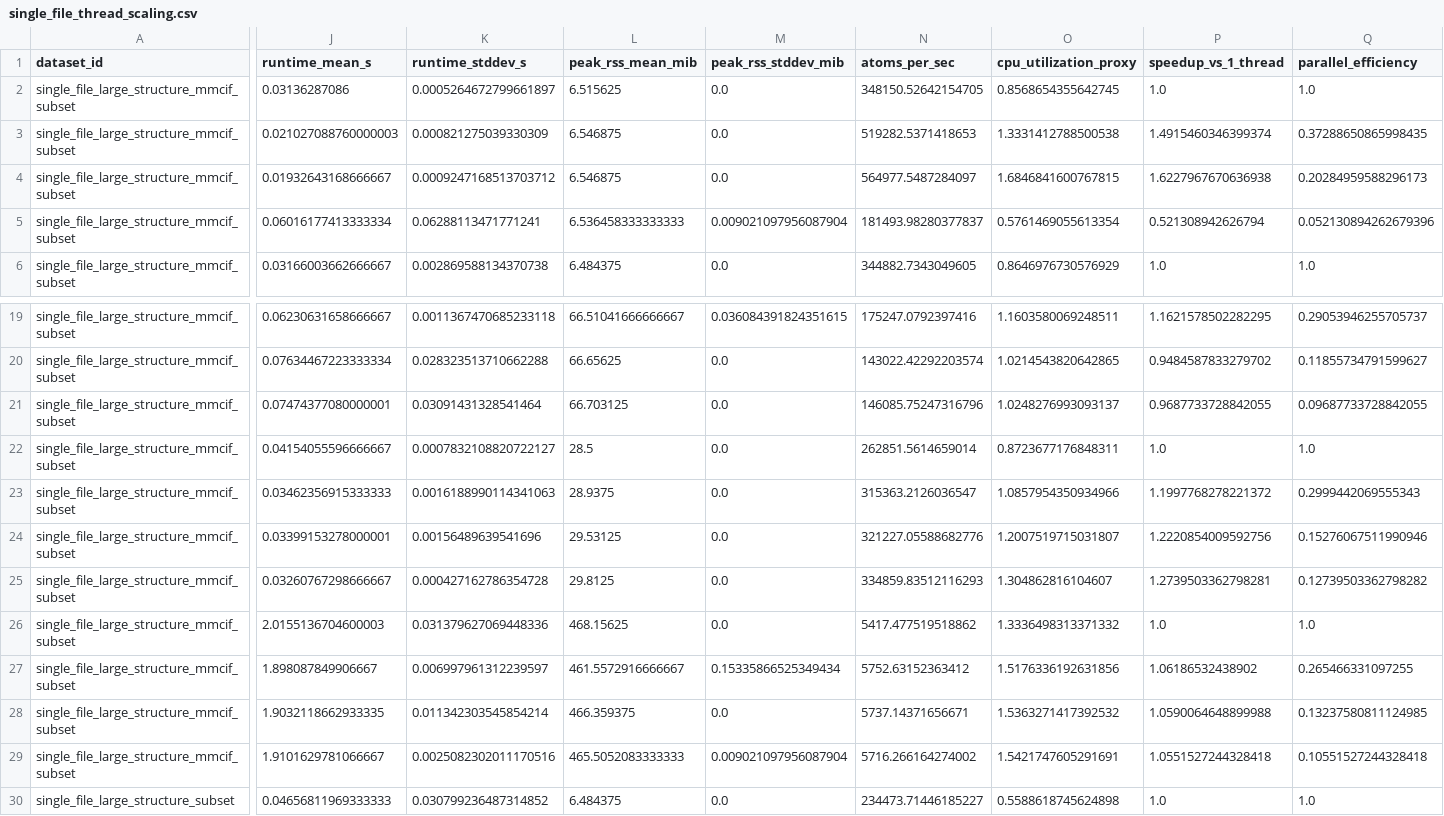
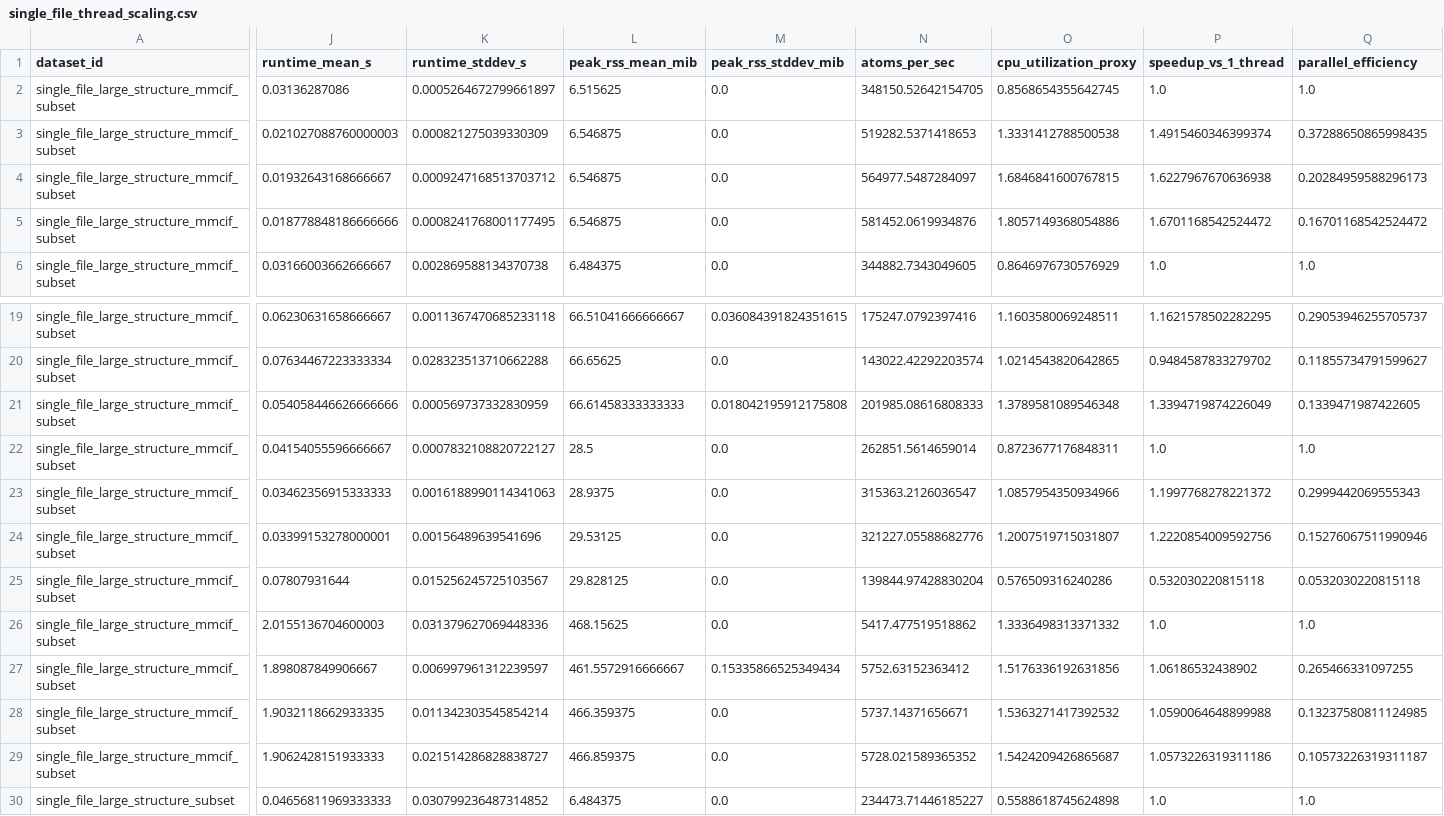
Before and after one commit to N283T/zsasa-benchmarks, a CSV file: results/tables/single_file_thread_scaling.csv, drawn as a sheet; only a part is shown, gaps mark what is left out; the diff covers the shown part only; the diff names each change by its address in the sheet, - before the commit and + after, or states it on an @@ line.

```diff
--- a/results/tables/single_file_thread_scaling.csv
+++ b/results/tables/single_file_thread_scaling.csv
-J5 (runtime_mean_s): 0.06016177413333334
+J5 (runtime_mean_s): 0.018778848186666666
-K5 (runtime_stddev_s): 0.06288113471771241
+K5 (runtime_stddev_s): 0.0008241768001177495
-L5 (peak_rss_mean_mib): 6.536458333333333
+L5 (peak_rss_mean_mib): 6.546875
-M5 (peak_rss_stddev_mib): 0.009021097956087904
+M5 (peak_rss_stddev_mib): 0.0
-N5 (atoms_per_sec): 181493.98280377837
+N5 (atoms_per_sec): 581452.0619934876
-O5 (cpu_utilization_proxy): 0.5761469055613354
+O5 (cpu_utilization_proxy): 1.8057149368054886
-P5 (speedup_vs_1_thread): 0.521308942626794
+P5 (speedup_vs_1_thread): 1.6701168542524472
-Q5 (parallel_efficiency): 0.052130894262679396
+Q5 (parallel_efficiency): 0.16701168542524472
-J21 (runtime_mean_s): 0.07474377080000001
+J21 (runtime_mean_s): 0.054058446626666666
-K21 (runtime_stddev_s): 0.03091431328541464
+K21 (runtime_stddev_s): 0.000569737332830959
-L21 (peak_rss_mean_mib): 66.703125
+L21 (peak_rss_mean_mib): 66.61458333333333
-M21 (peak_rss_stddev_mib): 0.0
+M21 (peak_rss_stddev_mib): 0.018042195912175808
-N21 (atoms_per_sec): 146085.75247316796
+N21 (atoms_per_sec): 201985.08616808333
-O21 (cpu_utilization_proxy): 1.0248276993093137
+O21 (cpu_utilization_proxy): 1.3789581089546348
-P21 (speedup_vs_1_thread): 0.9687733728842055
+P21 (speedup_vs_1_thread): 1.3394719874226049
-Q21 (parallel_efficiency): 0.09687733728842055
+Q21 (parallel_efficiency): 0.1339471987422605
-J25 (runtime_mean_s): 0.03260767298666667
+J25 (runtime_mean_s): 0.07807931644
-K25 (runtime_stddev_s): 0.000427162786354728
+K25 (runtime_stddev_s): 0.015256245725103567
-L25 (peak_rss_mean_mib): 29.8125
+L25 (peak_rss_mean_mib): 29.828125
-N25 (atoms_per_sec): 334859.83512116293
+N25 (atoms_per_sec): 139844.97428830204
-O25 (cpu_utilization_proxy): 1.304862816104607
+O25 (cpu_utilization_proxy): 0.576509316240286
-P25 (speedup_vs_1_thread): 1.2739503362798281
+P25 (speedup_vs_1_thread): 0.532030220815118
-Q25 (parallel_efficiency): 0.12739503362798282
+Q25 (parallel_efficiency): 0.0532030220815118
-J29 (runtime_mean_s): 1.9101629781066667
+J29 (runtime_mean_s): 1.9062428151933333
-K29 (runtime_stddev_s): 0.0025082302011170516
+K29 (runtime_stddev_s): 0.021514286828838727
-L29 (peak_rss_mean_mib): 465.5052083333333
+L29 (peak_rss_mean_mib): 466.859375
-M29 (peak_rss_stddev_mib): 0.009021097956087904
+M29 (peak_rss_stddev_mib): 0.0
-N29 (atoms_per_sec): 5716.266164274002
+N29 (atoms_per_sec): 5728.021589365352
-O29 (cpu_utilization_proxy): 1.5421747605291691
+O29 (cpu_utilization_proxy): 1.5424209426865687
-P29 (speedup_vs_1_thread): 1.0551527244328418
+P29 (speedup_vs_1_thread): 1.0573226319311186
-Q29 (parallel_efficiency): 0.10551527244328418
+Q29 (parallel_efficiency): 0.10573226319311187
```
Also changed, not shown: 31 edited cells elsewhere in this file, results/tables/best_by_context.csv, results/tables/comparator_ratios.csv, 21 other files.
